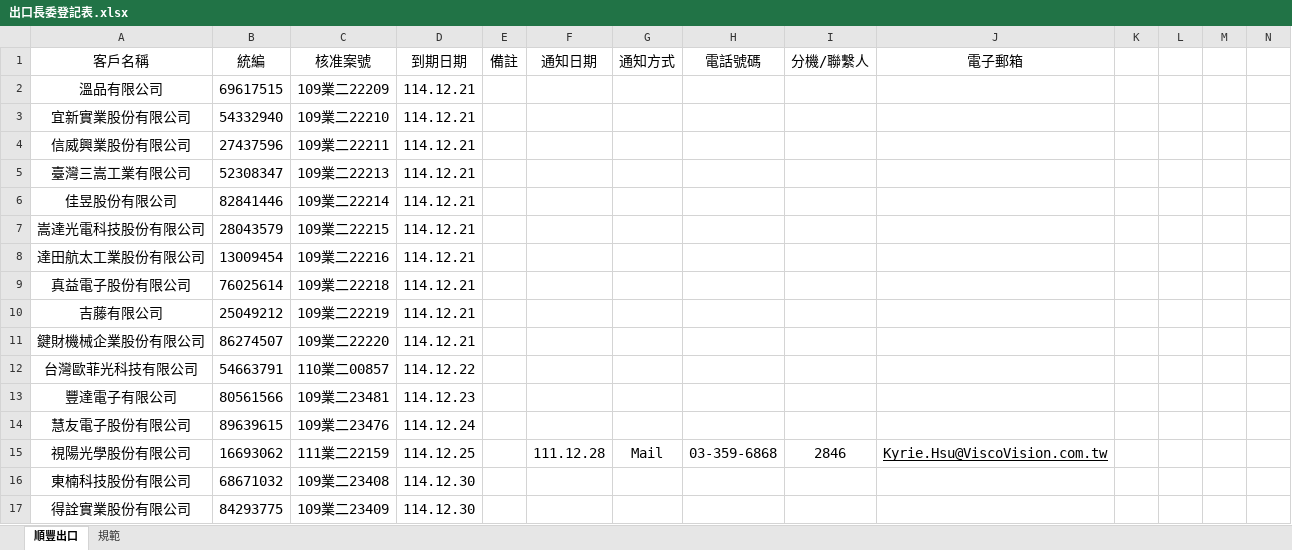
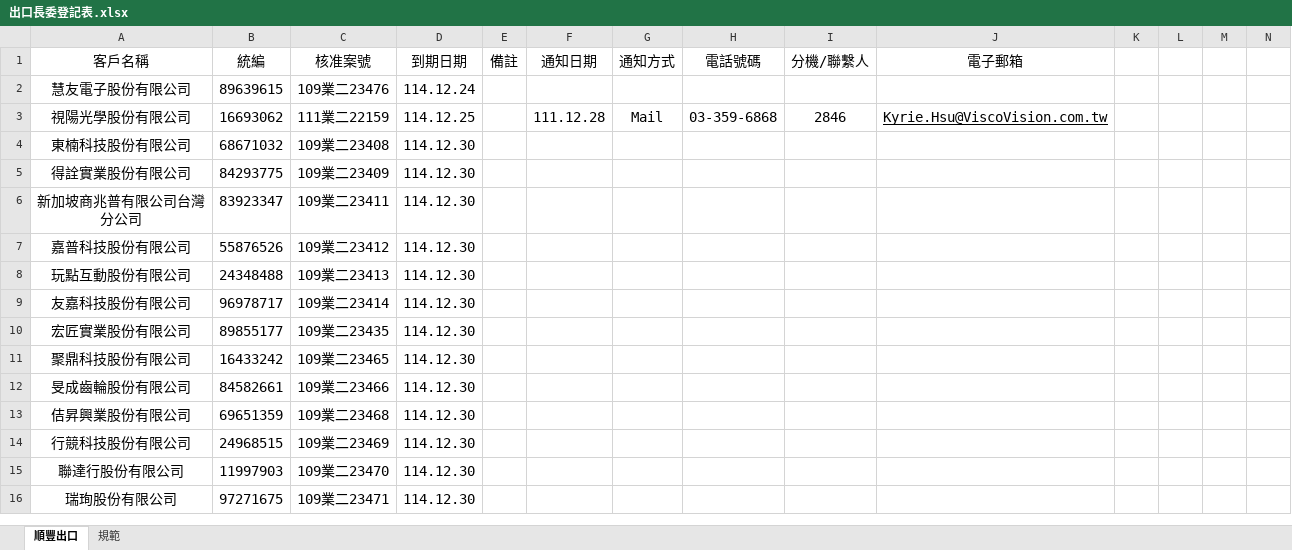
Before and after one commit to liyijung/declaration, an Excel workbook: Export_format/出口長委登記表.xlsx, sheet 順豐出口, drawn as a sheet; only a part is shown; the shorter side is filled out with more unchanged rows; values as stored, in another font and other column widths than the file's, no borders; conditional formats not drawn; removed rows and columns are numbered as before the commit, all else as after; the diff covers the shown part only; the diff names each change by its address in the sheet, - before the commit and + after, or states it on an @@ line.

```diff
--- a/Export_format/出口長委登記表.xlsx (sheet 順豐出口)
+++ b/Export_format/出口長委登記表.xlsx (sheet 順豐出口)
-row 2: 溫品有限公司 | 69617515 | 109業二22209 | 114.12.21
-row 3: 宜新實業股份有限公司 | 54332940 | 109業二22210 | 114.12.21
-row 4: 信威興業股份有限公司 | 27437596 | 109業二22211 | 114.12.21
-row 5: 臺灣三嵩工業有限公司 | 52308347 | 109業二22213 | 114.12.21
-row 6: 佳昱股份有限公司 | 82841446 | 109業二22214 | 114.12.21
-row 7: 嵩達光電科技股份有限公司 | 28043579 | 109業二22215 | 114.12.21
-row 8: 達田航太工業股份有限公司 | 13009454 | 109業二22216 | 114.12.21
-row 9: 真益電子股份有限公司 | 76025614 | 109業二22218 | 114.12.21
-row 10: 吉藤有限公司 | 25049212 | 109業二22219 | 114.12.21
-row 11: 鍵財機械企業股份有限公司 | 86274507 | 109業二22220 | 114.12.21
-row 12: 台灣歐菲光科技有限公司 | 54663791 | 110業二00857 | 114.12.22
-row 13: 豐達電子有限公司 | 80561566 | 109業二23481 | 114.12.23
```
Also changed, not shown: 11 added rows and 78 edited cells elsewhere in this sheet.
